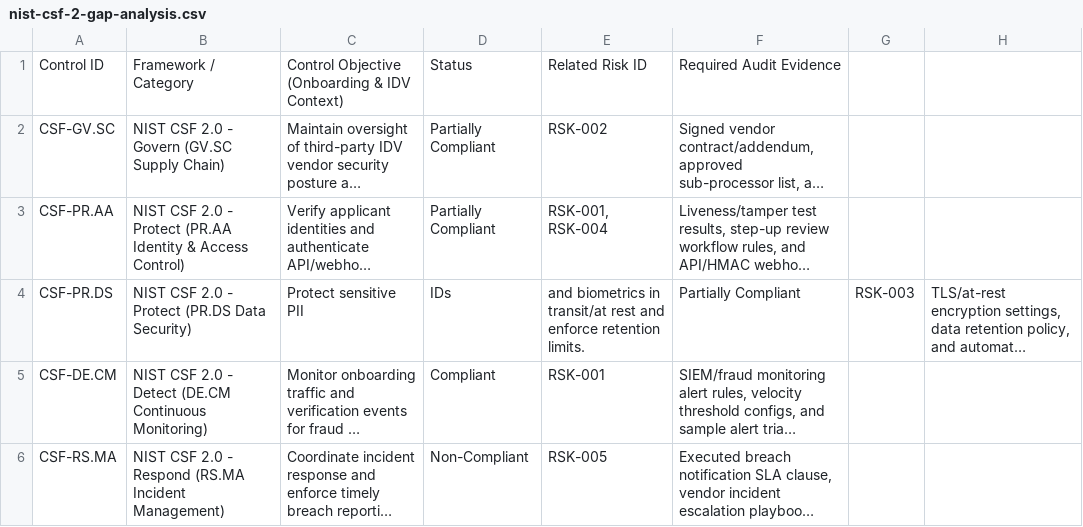
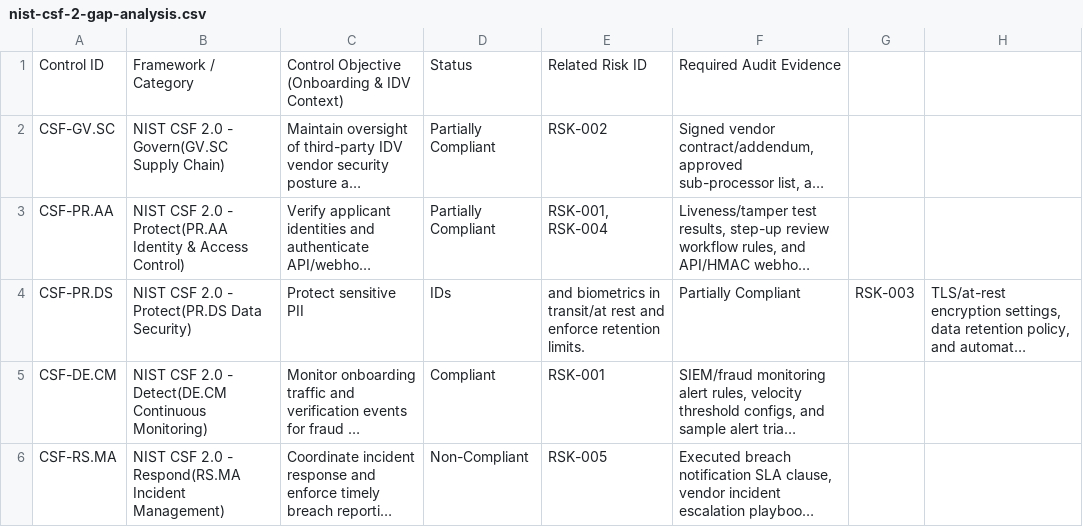
Before and after one commit to Jerrel-Kinkead/banking-onboarding-grc-assessment, a CSV file: 04-governance-and-reporting/02-compliance-mapping/nist-csf-2-gap-analysis.csv, drawn as a sheet; long unchanged cells end in …; the diff names each change by its address in the sheet, - before the commit and + after, or states it on an @@ line.

Commit message:
Update nist-csf-2-gap-analysis.csv

```diff
--- a/04-governance-and-reporting/02-compliance-mapping/nist-csf-2-gap-analysis.csv
+++ b/04-governance-and-reporting/02-compliance-mapping/nist-csf-2-gap-analysis.csv
-B2: NIST CSF 2.0 - Govern (GV.SC Supply Chain)
+B2: NIST CSF 2.0 - Govern(GV.SC Supply Chain)
-B3: …2.0 - Protect (PR.AA Identity &…
+B3: …2.0 - Protect(PR.AA Identity &…
-B4: NIST CSF 2.0 - Protect (PR.DS Data Security)
+B4: NIST CSF 2.0 - Protect(PR.DS Data Security)
-B5: …2.0 - Detect (DE.CM Continuous Monitoring)
+B5: …2.0 - Detect(DE.CM Continuous Monitoring)
-B6: …2.0 - Respond (RS.MA Incident Management)
+B6: …2.0 - Respond(RS.MA Incident Management)
```
